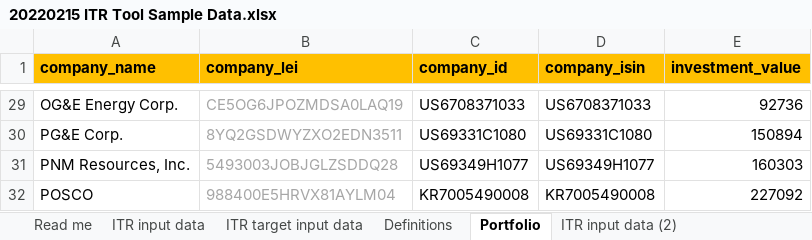
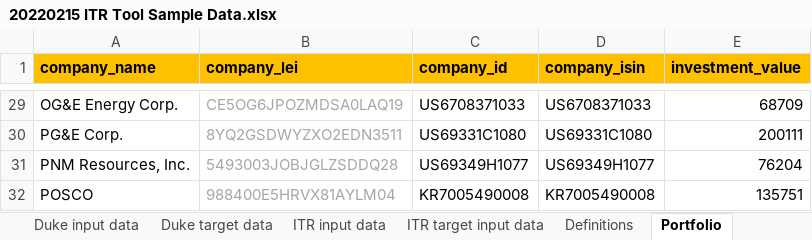
Before and after one commit to os-climate/ITR, an Excel workbook: examples/data/20220215 ITR Tool Sample Data.xlsx, sheet Portfolio, drawn as a sheet; only a part is shown, gaps mark what is left out; values as stored, in another font and other column widths than the file's, no borders; the diff covers the shown part only; the diff names each change by its address in the sheet, - before the commit and + after, or states it on an @@ line.

```diff
--- a/examples/data/20220215 ITR Tool Sample Data.xlsx (sheet Portfolio)
+++ b/examples/data/20220215 ITR Tool Sample Data.xlsx (sheet Portfolio)
+sheet tab: Duke input data
+sheet tab: Duke target data
-E29 (investment_value): 92736
+E29 (investment_value): 68709
-E30 (investment_value): 150894
+E30 (investment_value): 200111
-E31 (investment_value): 160303
+E31 (investment_value): 76204
-E32 (investment_value): 227092
+E32 (investment_value): 135751
```
Also changed, not shown: 27 edited cells elsewhere in this sheet, 3 other files.
